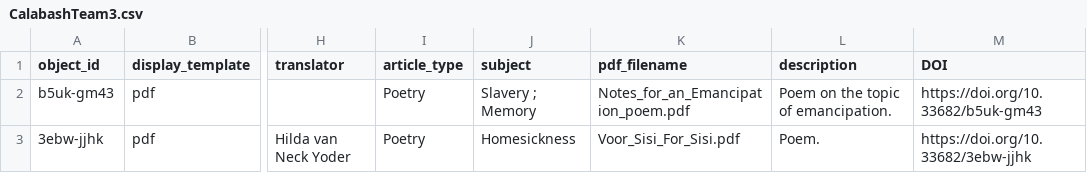
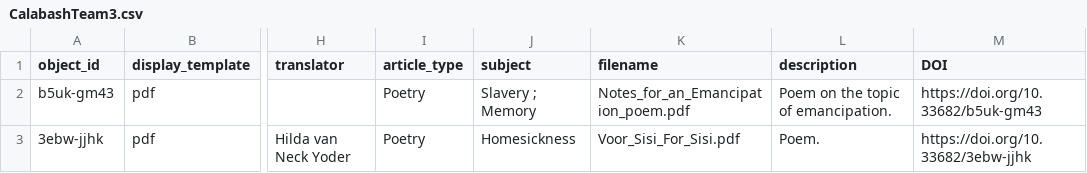
Before and after one commit to info663-fa24/team3, a CSV file: _data/CalabashTeam3.csv, drawn as a sheet; only a part is shown, gaps mark what is left out; the diff names each change by its address in the sheet, - before the commit and + after, or states it on an @@ line.

Commit message:
Update CalabashTeam3.csv

```diff
--- a/_data/CalabashTeam3.csv
+++ b/_data/CalabashTeam3.csv
-K1: pdf_filename
+K1: filename
```
